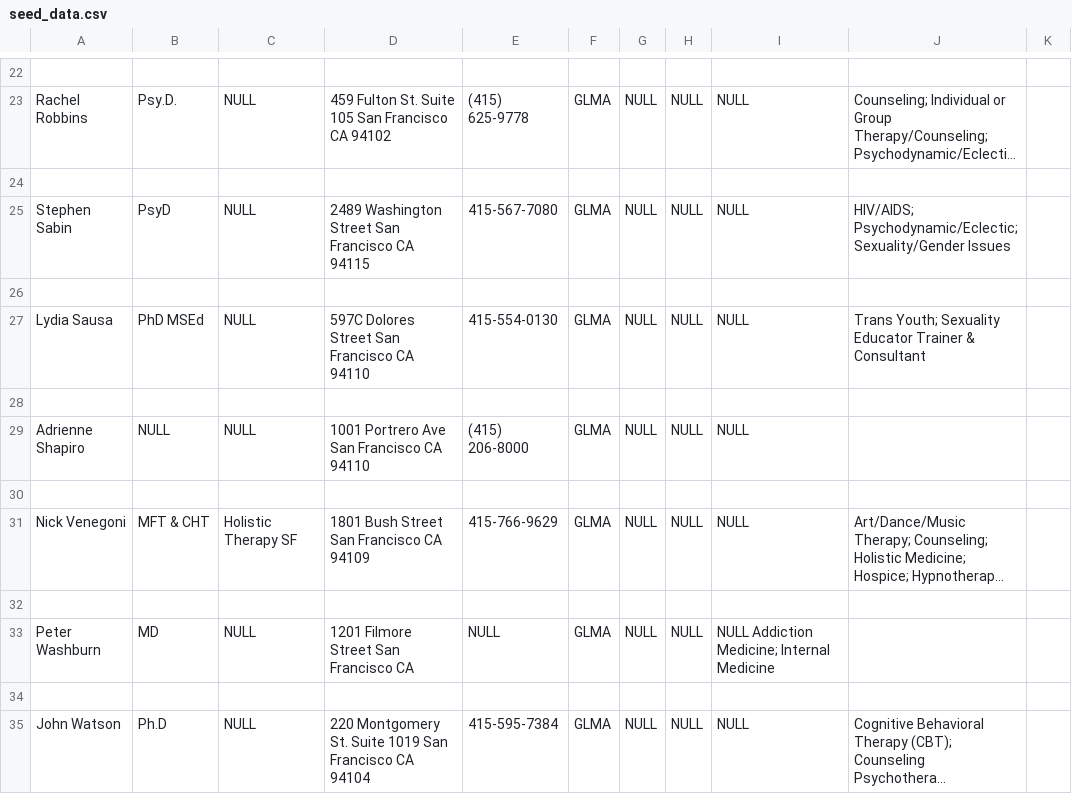
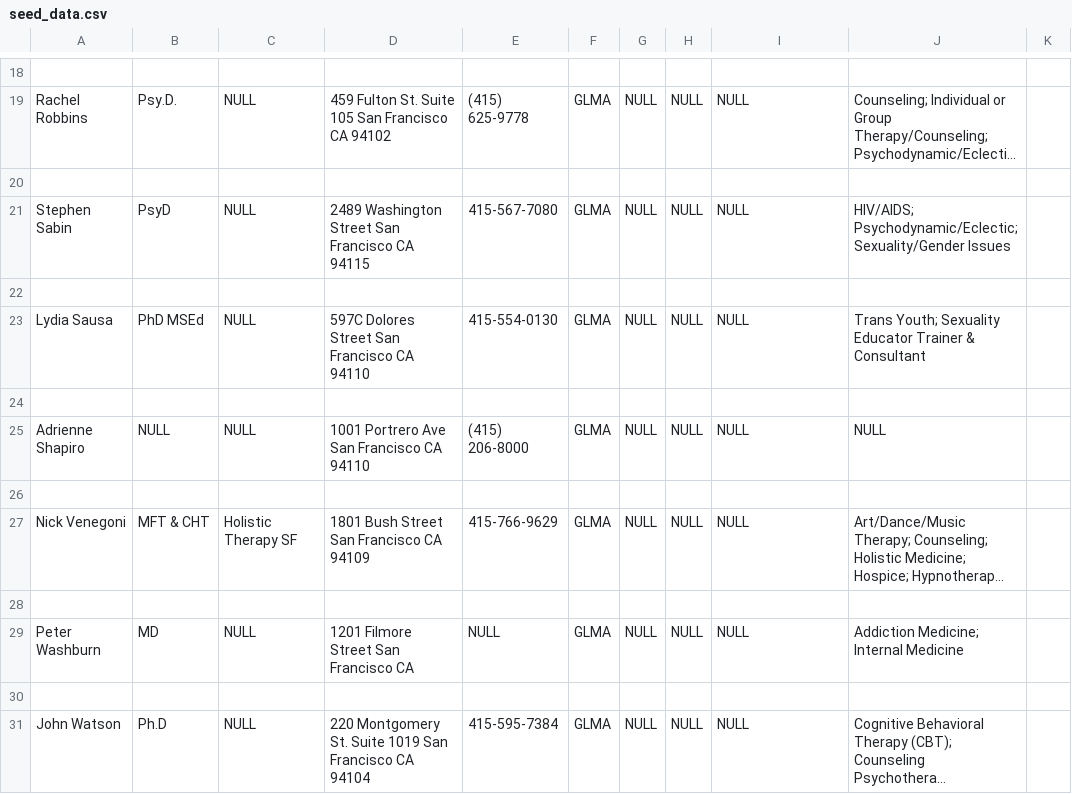
Before and after one commit to Lee33333/hackbright.project, a CSV file: seed_data.csv, drawn as a sheet; only a part is shown, gaps mark what is left out; long unchanged cells end in …; addresses are those after the commit; the diff covers the shown part only; the diff names each change by its address in the sheet, - before the commit and + after, or states it on an @@ line.

```diff
--- a/seed_data.csv
+++ b/seed_data.csv
-J25: (empty)
+J25: NULL
-I29: NULL Addiction Medicine; Internal Medicine
+I29: NULL
-J29: (empty)
+J29: Addiction Medicine; Internal Medicine
```
Also changed, not shown: 10 removed rows and 22 edited cells elsewhere in this file, 3 other files.
